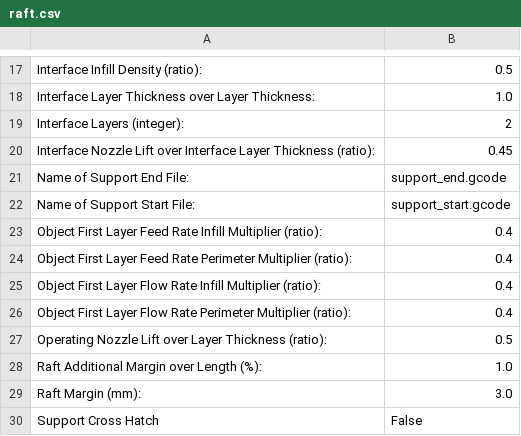
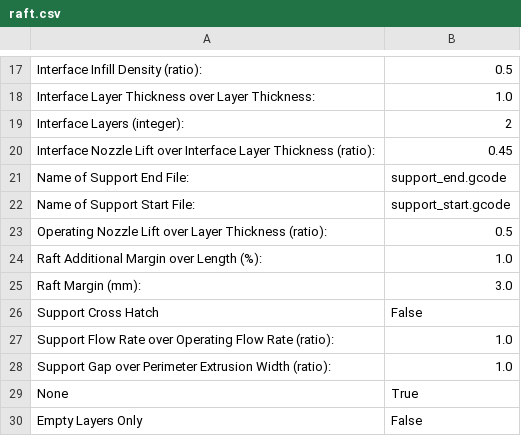
Before and after one commit to jskripsky/Skeinforge-Settings, a CSV file: profiles/extrusion/PLA/raft.csv, drawn as a sheet; only a part is shown, gaps mark what is left out; the shorter side is filled out with more unchanged rows; the diff names each change by its address in the sheet, - before the commit and + after, or states it on an @@ line.

```diff
--- a/profiles/extrusion/PLA/raft.csv
+++ b/profiles/extrusion/PLA/raft.csv
-row 23: Object First Layer Feed Rate Infill Multiplier (ratio): | 0.4
-row 24: Object First Layer Feed Rate Perimeter Multiplier (ratio): | 0.4
-row 25: Object First Layer Flow Rate Infill Multiplier (ratio): | 0.4
-row 26: Object First Layer Flow Rate Perimeter Multiplier (ratio): | 0.4
```
Also changed, not shown: profiles/extrusion/PLA/dimension.csv, profiles/extrusion/PLA/inset.csv, 9 other files.
